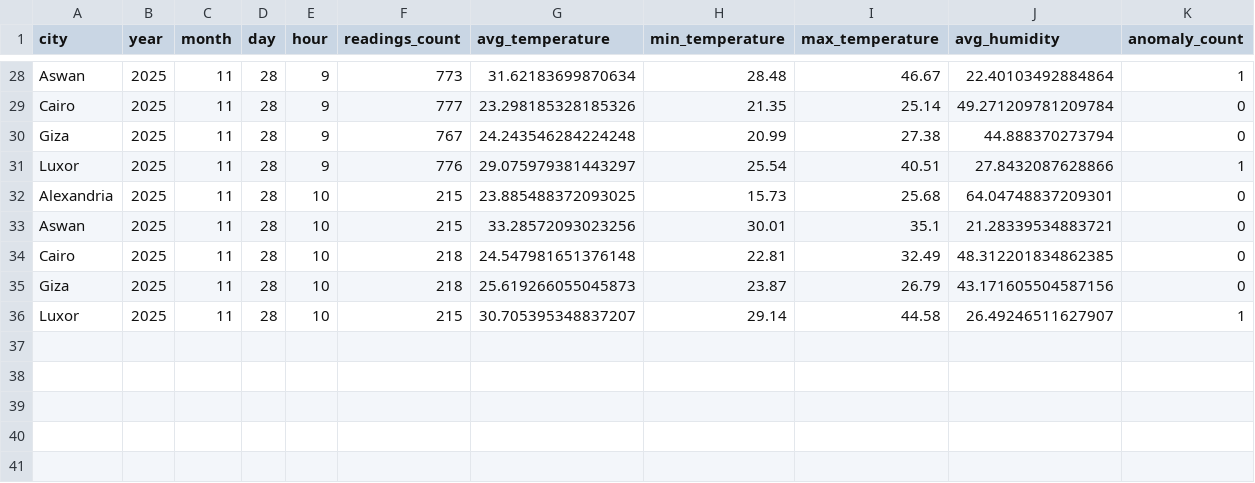
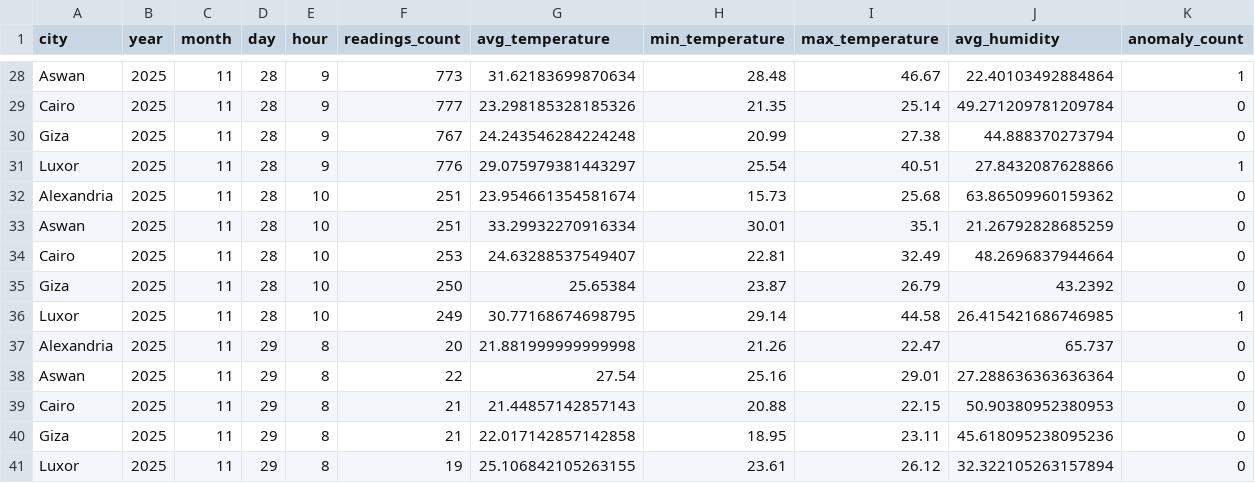
Before and after one commit to MohamedMSaleh/DEPI-Final-Project-, a CSV file: processed/hourly_aggregates.csv, drawn as a sheet; only a part is shown, gaps mark what is left out.

Commit message:
Update hourly aggregates and log for November 29, 2025
- Modified hourly_aggregates.csv to include new weather data for Alexandria, Aswan, Cairo, Giza, and Luxor on November 29, 2025.
- Adjusted sensor_generator.log to reflect the connection to Kafka and the initiation of the sensor data generation process for November 29, 2025.

```diff
--- a/processed/hourly_aggregates.csv
+++ b/processed/hourly_aggregates.csv
@@ -31,6 +31,11 @@ Giza,2025,11,28,9,767,24.243546284224248,20.99,27.38,44.888370273794,0
 Luxor,2025,11,28,9,776,29.075979381443297,25.54,40.51,27.8432087628866,1
-Alexandria,2025,11,28,10,215,23.885488372093025,15.73,25.68,64.04748837209301,0
-Aswan,2025,11,28,10,215,33.28572093023256,30.01,35.1,21.28339534883721,0
-Cairo,2025,11,28,10,218,24.547981651376148,22.81,32.49,48.312201834862385,0
-Giza,2025,11,28,10,218,25.619266055045873,23.87,26.79,43.171605504587156,0
-Luxor,2025,11,28,10,215,30.705395348837207,29.14,44.58,26.49246511627907,1
+Alexandria,2025,11,28,10,251,23.954661354581674,15.73,25.68,63.86509960159362,0
+Aswan,2025,11,28,10,251,33.29932270916334,30.01,35.1,21.26792828685259,0
+Cairo,2025,11,28,10,253,24.63288537549407,22.81,32.49,48.2696837944664,0
+Giza,2025,11,28,10,250,25.65384,23.87,26.79,43.2392,0
+Luxor,2025,11,28,10,249,30.77168674698795,29.14,44.58,26.415421686746985,1
+Alexandria,2025,11,29,8,20,21.881999999999998,21.26,22.47,65.737,0
+Aswan,2025,11,29,8,22,27.54,25.16,29.01,27.288636363636364,0
+Cairo,2025,11,29,8,21,21.44857142857143,20.88,22.15,50.90380952380953,0
+Giza,2025,11,29,8,21,22.017142857142858,18.95,23.11,45.618095238095236,0
+Luxor,2025,11,29,8,19,25.106842105263155,23.61,26.12,32.322105263157894,0
```
Also changed, not shown: 6 other files.
